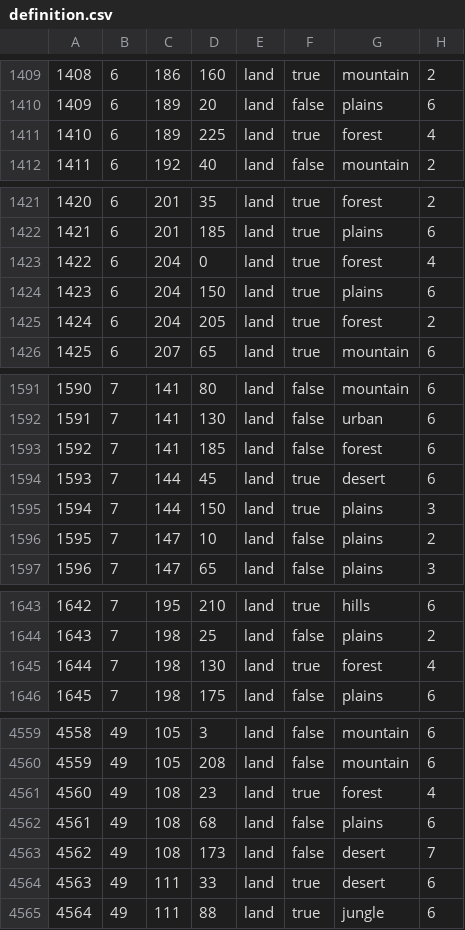
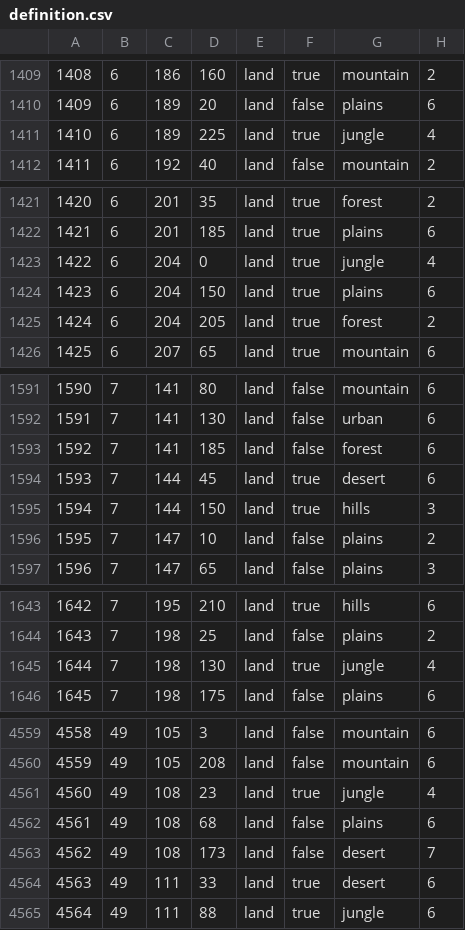
Before and after one commit to Endsiegg/scuffed56V7, a CSV file: map/definition.csv, drawn as a sheet; only a part is shown, gaps mark what is left out; the diff covers the shown part only.

```diff
--- a/map/definition.csv
+++ b/map/definition.csv
@@ -1410,3 +1410,3 @@
 1409;6;189;20;land;false;plains;6
-1410;6;189;225;land;true;forest;4
+1410;6;189;225;land;true;jungle;4
 1411;6;192;40;land;false;mountain;2
@@ -1422,3 +1422,3 @@
 1421;6;201;185;land;true;plains;6
-1422;6;204;0;land;true;forest;4
+1422;6;204;0;land;true;jungle;4
 1423;6;204;150;land;true;plains;6
@@ -1594,3 +1594,3 @@
 1593;7;144;45;land;true;desert;6
-1594;7;144;150;land;true;plains;3
+1594;7;144;150;land;true;hills;3
 1595;7;147;10;land;false;plains;2
@@ -1644,3 +1644,3 @@
 1643;7;198;25;land;false;plains;2
-1644;7;198;130;land;true;forest;4
+1644;7;198;130;land;true;jungle;4
 1645;7;198;175;land;false;plains;6
@@ -4560,3 +4560,3 @@
 4559;49;105;208;land;false;mountain;6
-4560;49;108;23;land;true;forest;4
+4560;49;108;23;land;true;jungle;4
 4561;49;108;68;land;false;plains;6
```
Also changed, not shown: 22 added rows, 2 removed rows and 9 edited cells elsewhere in this file, map/adjacencies.csv, 54 other files.
